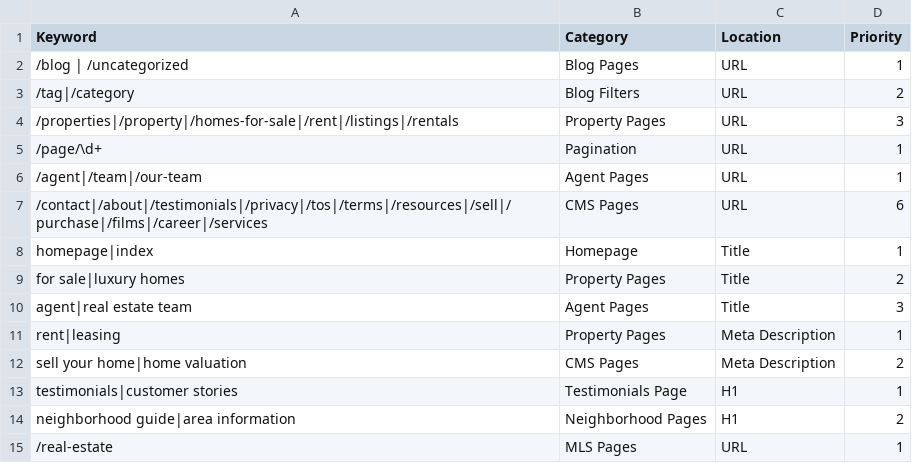
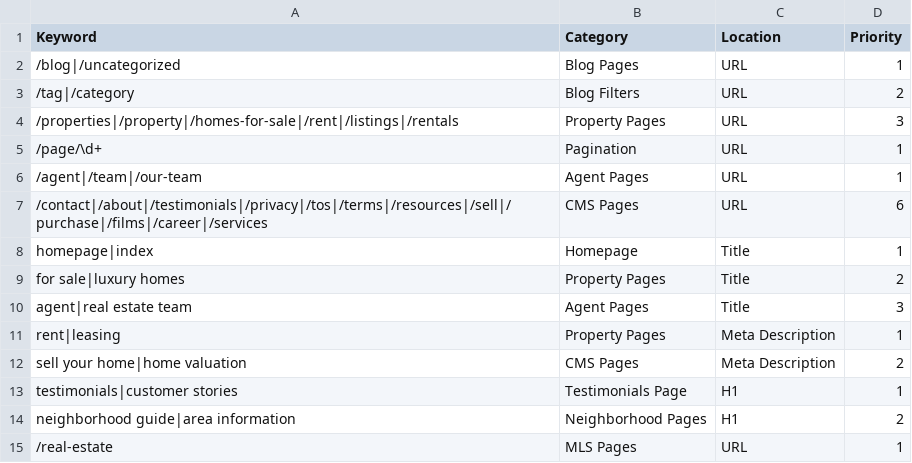
Before and after one commit to nachomanbot/categorize-2.0, a CSV file: rules.csv, drawn as a sheet.

Commit message:
Update rules.csv

```diff
--- a/rules.csv
+++ b/rules.csv
@@ -1,3 +1,3 @@
 Keyword,Category,Location,Priority
-/blog | /uncategorized,Blog Pages,URL,1
+/blog|/uncategorized,Blog Pages,URL,1
 /tag|/category,Blog Filters,URL,2
```
